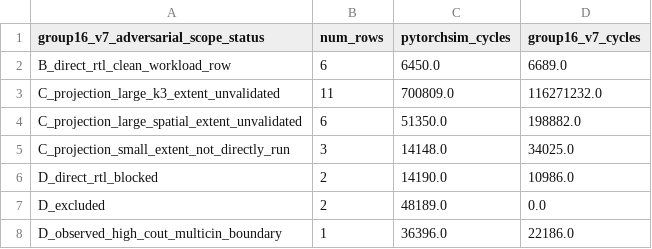
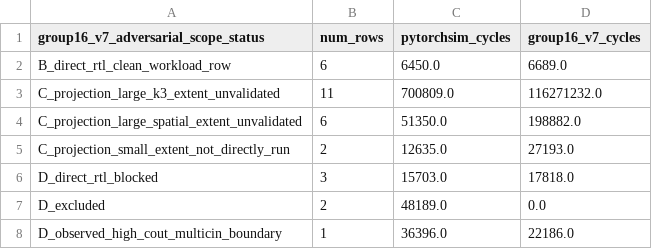
Before and after one commit to Hughger/FLOOD, a CSV file: results/flood_pytorchsim_backend_v1/group16_v7_workload_v1/group16_v7_workload_scope_summary.csv, drawn as a sheet.

```diff
--- a/results/flood_pytorchsim_backend_v1/group16_v7_workload_v1/group16_v7_workload_scope_summary.csv
+++ b/results/flood_pytorchsim_backend_v1/group16_v7_workload_v1/group16_v7_workload_scope_summary.csv
@@ -4,4 +4,4 @@ C_projection_large_k3_extent_unvalidated,11,700809.0,116271232.0
 C_projection_large_spatial_extent_unvalidated,6,51350.0,198882.0
-C_projection_small_extent_not_directly_run,3,14148.0,34025.0
-D_direct_rtl_blocked,2,14190.0,10986.0
+C_projection_small_extent_not_directly_run,2,12635.0,27193.0
+D_direct_rtl_blocked,3,15703.0,17818.0
 D_excluded,2,48189.0,0.0
```
Also changed, not shown: results/flood_pytorchsim_backend_v1/group16_v7_workload_v1/group16_v7_workload_details.csv, results/flood_pytorchsim_backend_v1/paper_data_readiness_v1/paper_workload_readiness_details.csv, 11 other files.
